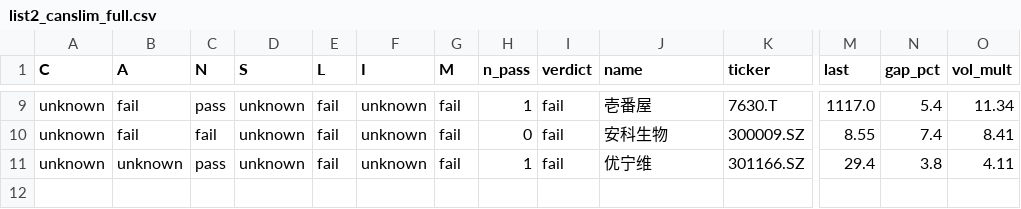
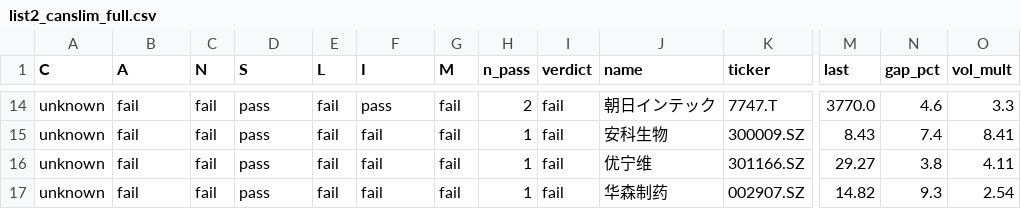
Before and after one commit to chkchp0702-spec/Gap, a CSV file: results/list2_canslim_full.csv, drawn as a sheet; only a part is shown, gaps mark what is left out; addresses are those after the commit; rows hold the shown columns only; the diff covers the shown part only; the diff names each change by its address in the sheet, - before the commit and + after, or states it on an @@ line.

```diff
--- a/results/list2_canslim_full.csv
+++ b/results/list2_canslim_full.csv
-C14 (N): pass
+C14 (N): fail
-D14:D16 (S): unknown
+D14:D16 (S): pass
-F14 (I): unknown
+F14 (I): pass
-H14 (n_pass): 1
+H14 (n_pass): 2
-J14 (name): 壱番屋
+J14 (name): 朝日インテック
-K14 (ticker): 7630.T
+K14 (ticker): 7747.T
-M14 (last): 1117.0
+M14 (last): 3770.0
-N14 (gap_pct): 5.4
+N14 (gap_pct): 4.6
-O14 (vol_mult): 11.34
+O14 (vol_mult): 3.3
-F15:F16 (I): unknown
+F15:F16 (I): fail
-H15 (n_pass): 0
+H15 (n_pass): 1
-M15 (last): 8.55
+M15 (last): 8.43
-B16 (A): unknown
+B16 (A): fail
-C16 (N): pass
+C16 (N): fail
-M16 (last): 29.4
+M16 (last): 29.27
+row 17: unknown | fail | fail | pass | fail | fail | fail | 1 | fail | 华森制药 | 002907.SZ | 14.82 | 9.3 | 2.54
```
Also changed, not shown: 7 added rows, 2 removed rows and 24 edited cells elsewhere in this file, results/list0_fresh_gap.csv, results/list1_gap.csv, 2 other files.
